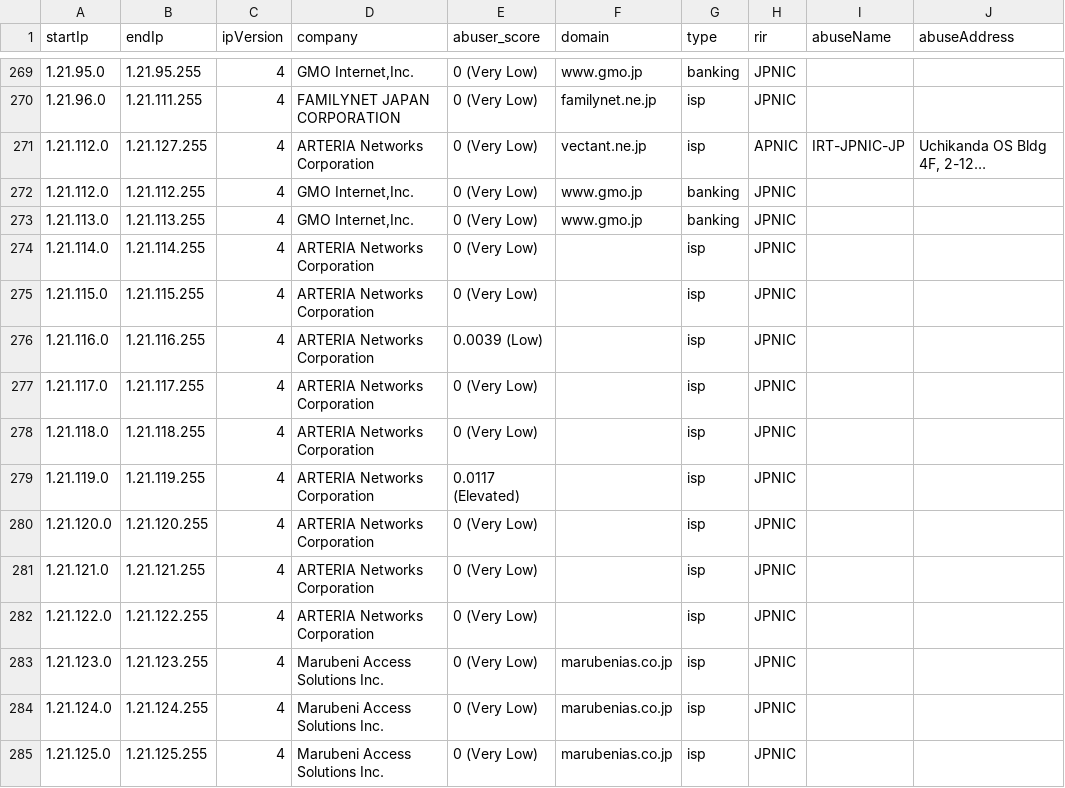
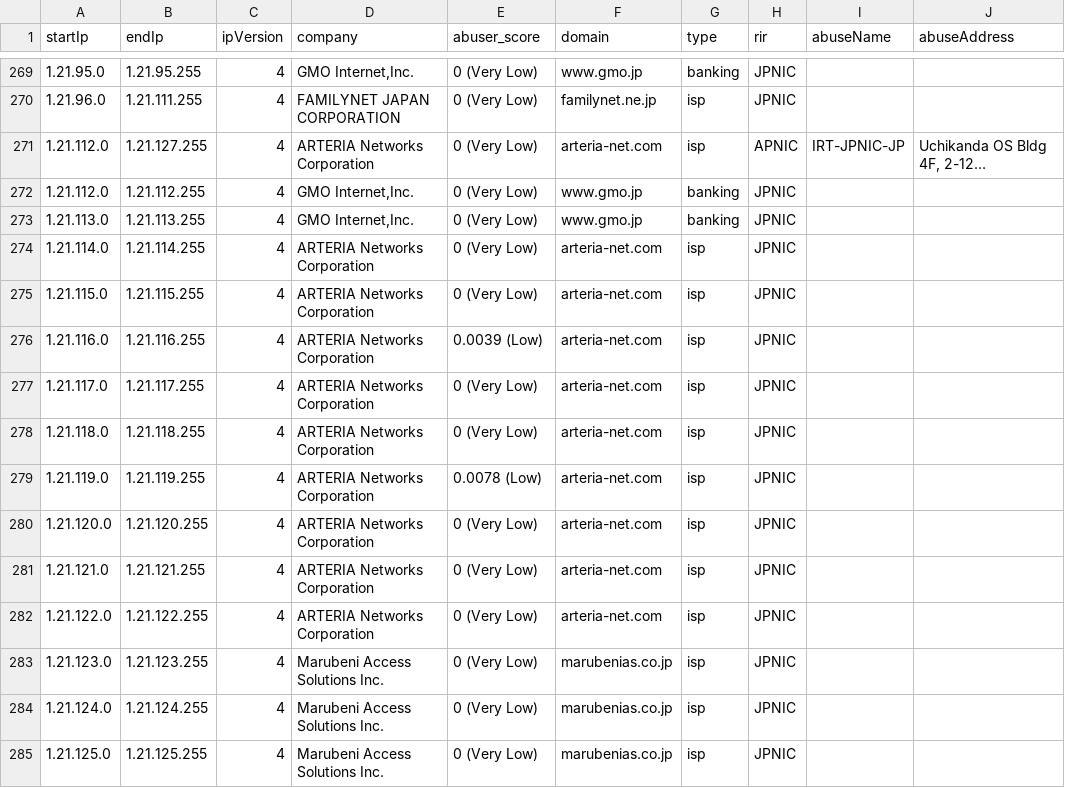
Before and after one commit to ipapi-is/ipapi, a CSV file: databases/companySample.csv, drawn as a sheet; only a part is shown, gaps mark what is left out; long unchanged cells end in …; the diff covers the shown part only; the diff names each change by its address in the sheet, - before the commit and + after, or states it on an @@ line.

```diff
--- a/databases/companySample.csv
+++ b/databases/companySample.csv
-F271 (domain): vectant.ne.jp
+F271 (domain): arteria-net.com
-F274:F282 (domain): (empty)
+F274:F282 (domain): arteria-net.com
-E279 (abuser_score): 0.0117 (Elevated)
+E279 (abuser_score): 0.0078 (Low)
```
Also changed, not shown: 156 edited cells elsewhere in this file, databases/Enumerated-VPN-Database-Sample.csv, databases/HostingRangesIPv4-Sample.csv, 18 other files.
